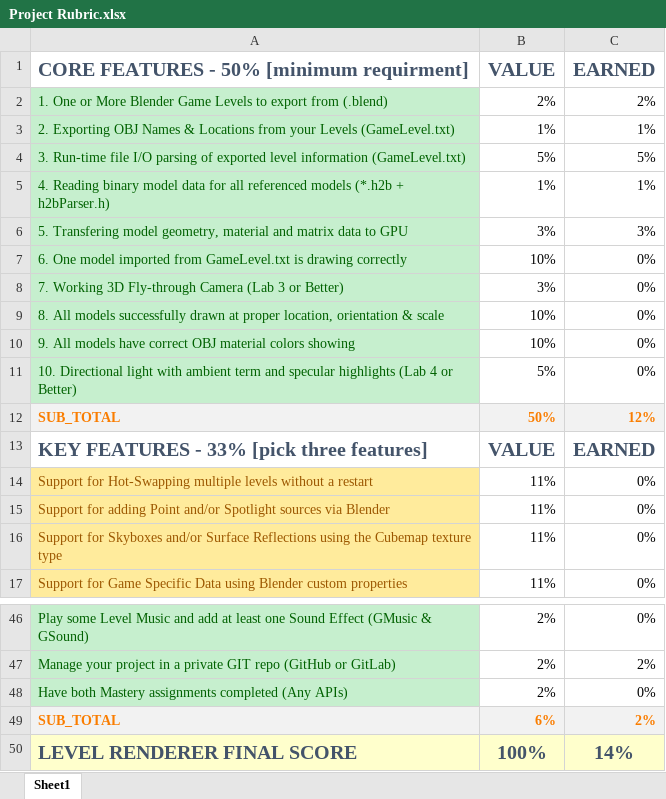
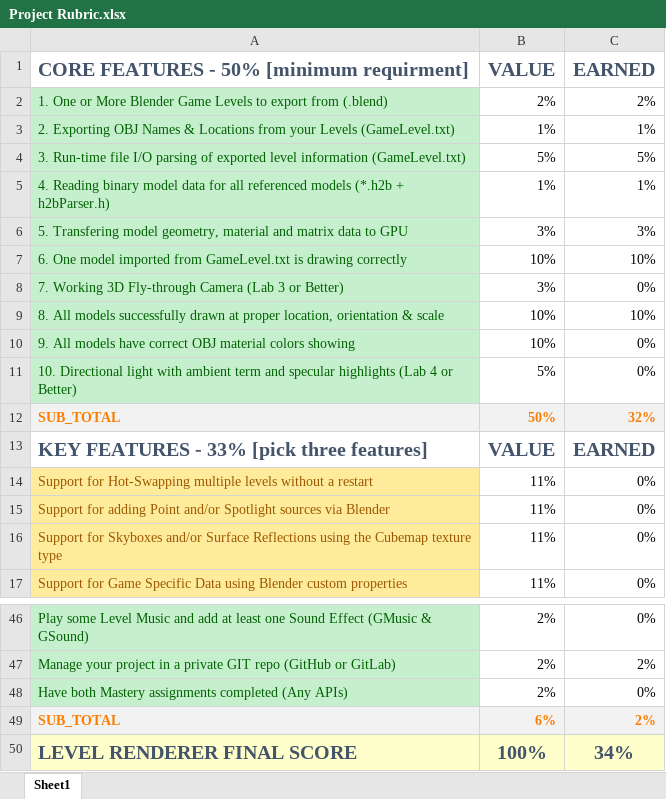
Before and after one commit to Lii02/LevelRenderer, an Excel workbook: Project Rubric.xlsx, sheet Sheet1, drawn as a sheet; only a part is shown, gaps mark what is left out; values as stored, in another font and other column widths than the file's, no borders; the diff names each change by its address in the sheet, - before the commit and + after, or states it on an @@ line.

Commit message:
Put matrix data in push constant
Weekend

```diff
--- a/Project Rubric.xlsx (sheet Sheet1)
+++ b/Project Rubric.xlsx (sheet Sheet1)
-C7 (EARNED): 0%
+C7 (EARNED): 10%
-C9 (EARNED): 0%
+C9 (EARNED): 10%
-C12 (EARNED): 12%
+C12 (EARNED): 32%
-C50 (EARNED): 14%
+C50 (EARNED): 34%
```
Also changed, not shown: 7 other files.
